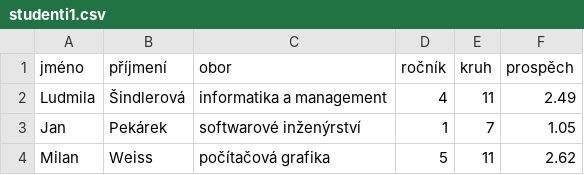
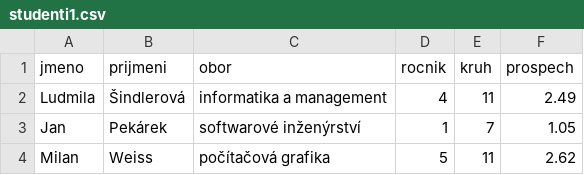
Before and after one commit to Czechitas-Python/python-data, a CSV file: datova-analyza/pandas-agregace/excs/studenti/assets/studenti1.csv, drawn as a sheet; only a part is shown.

Commit message:
Fixing Issue #49 (#59)
* Fixing issue #49 part 1, replacing jméno

* Fixing issue #49 part 2, replacing předmět

* Fixing issue #49 part 3, replacing známka

* Fixing issue #49 part 4, replacing četnost

* Fixing issue #49 part 5, replacing věk

* Fixing issue #49 part 6, replacing svátek

* Fixing issue #49 part 7, replacing pohlaví

* Fixing issue #49 part 8, replacing původ

* Fixing issue #49 part 9, replacing ročník

* Fixing issue #49 part 10, replacing prospěch

* Fixing issue #49 part 11, replacing místnost

* Fixing issue #49 part 12, replacing předs

* Fixing issue #49 part 1b, replacing jméno

* Fixing issue #49 part 13, replacing váha

* Fixing issue #49 part 14, replacing týden

* Nahrazeni "Minulý týden" - kurzy nejdou po tydnu

* Fixing issue #49 part 15, replacing rodné číslo

* FIxing typo Průměrní teploty

```diff
--- a/datova-analyza/pandas-agregace/excs/studenti/assets/studenti1.csv
+++ b/datova-analyza/pandas-agregace/excs/studenti/assets/studenti1.csv
@@ -1,2 +1,2 @@
-jméno,příjmení,obor,ročník,kruh,prospěch
+jmeno,prijmeni,obor,rocnik,kruh,prospech
 Ludmila,Šindlerová,informatika a management,4,11,2.49
```
Also changed, not shown: datova-analyza/pandas-agregace/assets/maturita.csv, datova-analyza/pandas-agregace/assets/maturita2.csv, 16 other files.
